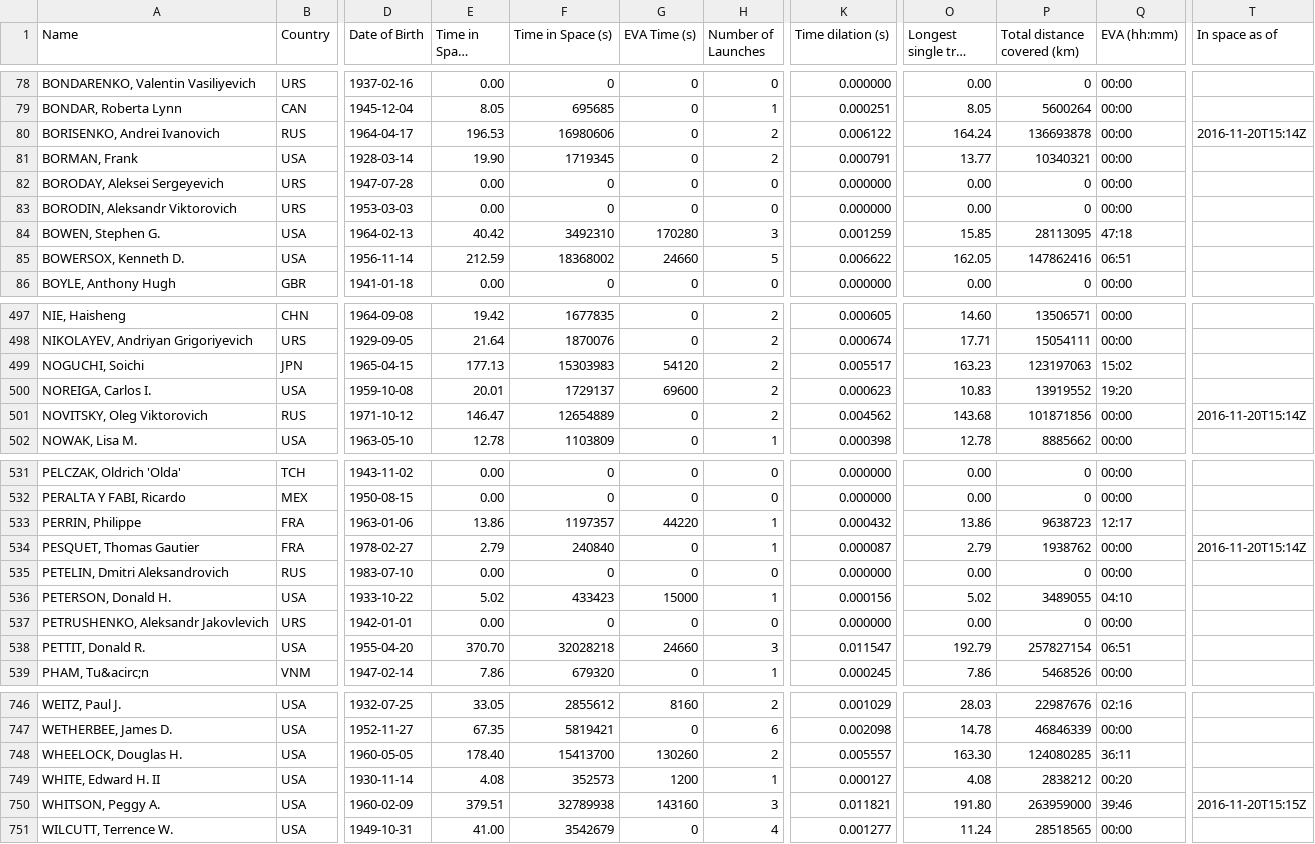
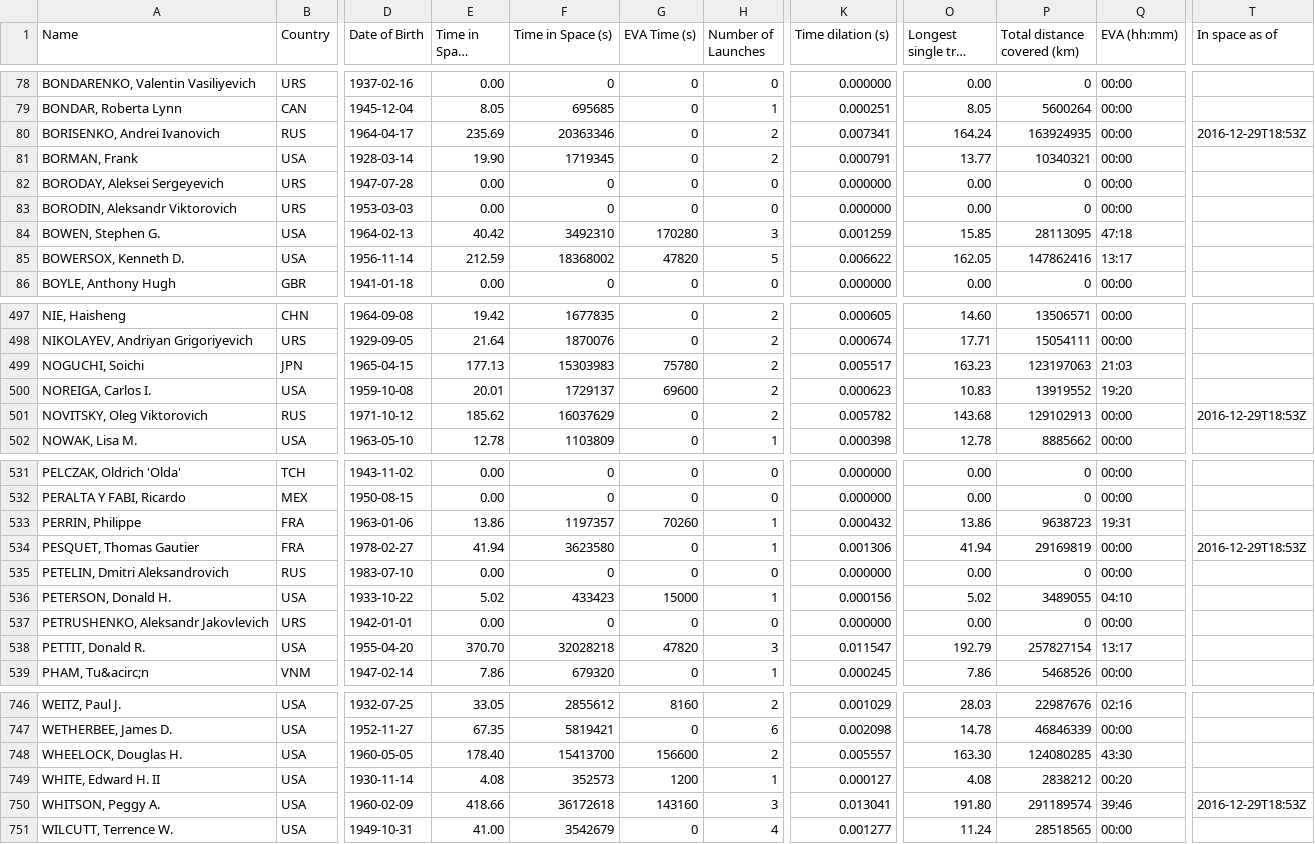
Before and after one commit to cosmos-book/cosmos-book.github.io, a TSV file: human-spaceflight/data/processed/astronauts.tsv, drawn as a sheet; only a part is shown, gaps mark what is left out; long unchanged cells end in …; the diff covers the shown part only; the diff names each change by its address in the sheet, - before the commit and + after, or states it on an @@ line.

Commit message:
Fix broken dates in EVAs

```diff
--- a/human-spaceflight/data/processed/astronauts.tsv
+++ b/human-spaceflight/data/processed/astronauts.tsv
-E80 (Time in Space (days)): 196.53
+E80 (Time in Space (days)): 235.69
-F80 (Time in Space (s)): 16980606
+F80 (Time in Space (s)): 20363346
-K80 (Time dilation (s)): 0.006122
+K80 (Time dilation (s)): 0.007341
-P80 (Total distance covered (km)): 136693878
+P80 (Total distance covered (km)): 163924935
-T80 (In space as of): 2016-11-20T15:14Z
+T80 (In space as of): 2016-12-29T18:53Z
-G85 (EVA Time (s)): 24660
+G85 (EVA Time (s)): 47820
-Q85 (EVA (hh:mm)): 06:51
+Q85 (EVA (hh:mm)): 13:17
-G499 (EVA Time (s)): 54120
+G499 (EVA Time (s)): 75780
-Q499 (EVA (hh:mm)): 15:02
+Q499 (EVA (hh:mm)): 21:03
-E501 (Time in Space (days)): 146.47
+E501 (Time in Space (days)): 185.62
-F501 (Time in Space (s)): 12654889
+F501 (Time in Space (s)): 16037629
-K501 (Time dilation (s)): 0.004562
+K501 (Time dilation (s)): 0.005782
-P501 (Total distance covered (km)): 101871856
+P501 (Total distance covered (km)): 129102913
-T501 (In space as of): 2016-11-20T15:14Z
+T501 (In space as of): 2016-12-29T18:53Z
-G533 (EVA Time (s)): 44220
+G533 (EVA Time (s)): 70260
-Q533 (EVA (hh:mm)): 12:17
+Q533 (EVA (hh:mm)): 19:31
-E534 (Time in Space (days)): 2.79
+E534 (Time in Space (days)): 41.94
-F534 (Time in Space (s)): 240840
+F534 (Time in Space (s)): 3623580
-K534 (Time dilation (s)): 0.000087
+K534 (Time dilation (s)): 0.001306
-O534 (Longest single trip (days)): 2.79
+O534 (Longest single trip (days)): 41.94
-P534 (Total distance covered (km)): 1938762
+P534 (Total distance covered (km)): 29169819
-T534 (In space as of): 2016-11-20T15:14Z
+T534 (In space as of): 2016-12-29T18:53Z
-G538 (EVA Time (s)): 24660
+G538 (EVA Time (s)): 47820
-Q538 (EVA (hh:mm)): 06:51
+Q538 (EVA (hh:mm)): 13:17
-G748 (EVA Time (s)): 130260
+G748 (EVA Time (s)): 156600
-Q748 (EVA (hh:mm)): 36:11
+Q748 (EVA (hh:mm)): 43:30
-E750 (Time in Space (days)): 379.51
+E750 (Time in Space (days)): 418.66
-F750 (Time in Space (s)): 32789938
+F750 (Time in Space (s)): 36172618
-K750 (Time dilation (s)): 0.011821
+K750 (Time dilation (s)): 0.013041
-P750 (Total distance covered (km)): 263959000
+P750 (Total distance covered (km)): 291189574
-T750 (In space as of): 2016-11-20T15:15Z
+T750 (In space as of): 2016-12-29T18:53Z
```
Also changed, not shown: 32 edited cells elsewhere in this file, 19 other files.
